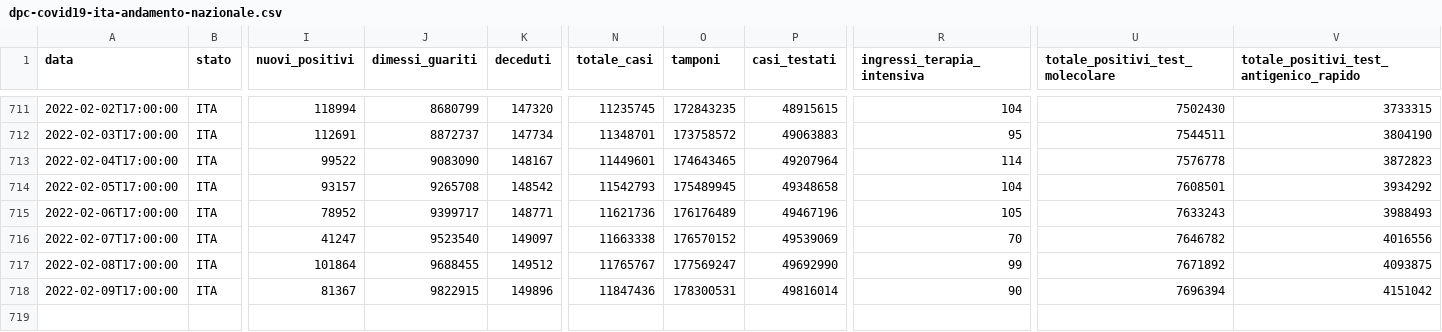
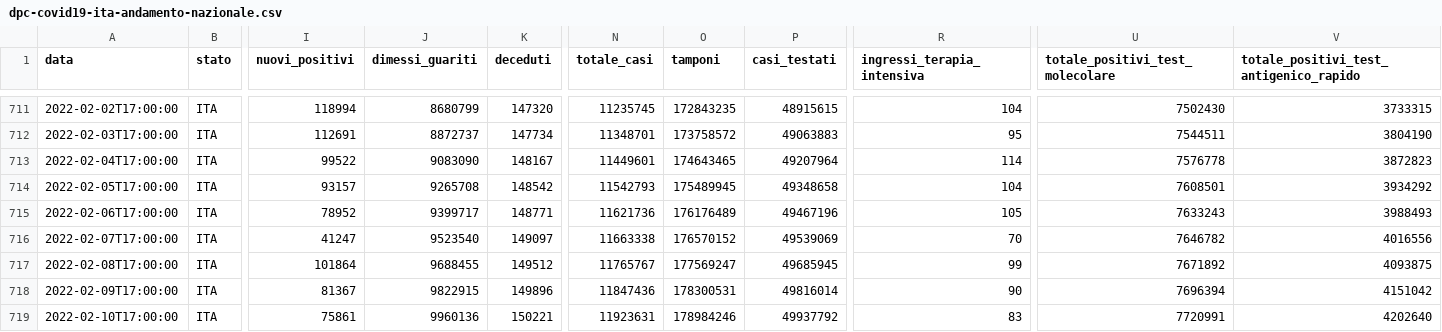
Before and after one commit to mattebit/covid19-Italy-stats, a CSV file: dpc-covid19-ita-andamento-nazionale.csv, drawn as a sheet; only a part is shown, gaps mark what is left out; rows hold the shown columns only; the diff names each change by its address in the sheet, - before the commit and + after, or states it on an @@ line.

Commit message:
Auto new data gather and graphs update

```diff
--- a/dpc-covid19-ita-andamento-nazionale.csv
+++ b/dpc-covid19-ita-andamento-nazionale.csv
-P717 (casi_testati): 49692990
+P717 (casi_testati): 49685945
+row 719: 2022-02-10T17:00:00 | ITA | 75861 | 9960136 | 150221 | 11923631 | 178984246 | 49937792 | 83 | 7720991 | 4202640
```
Also changed, not shown: 19 other files.
